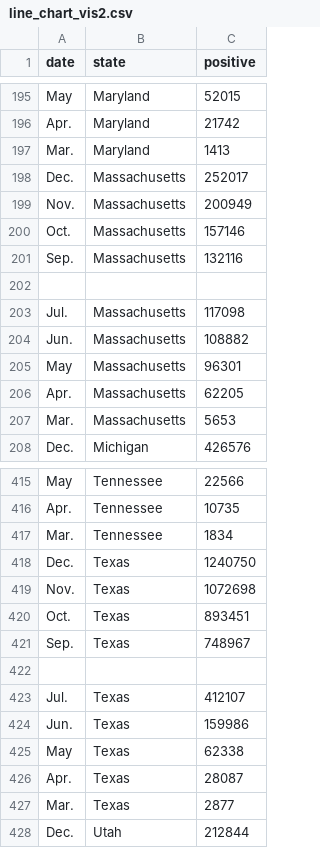
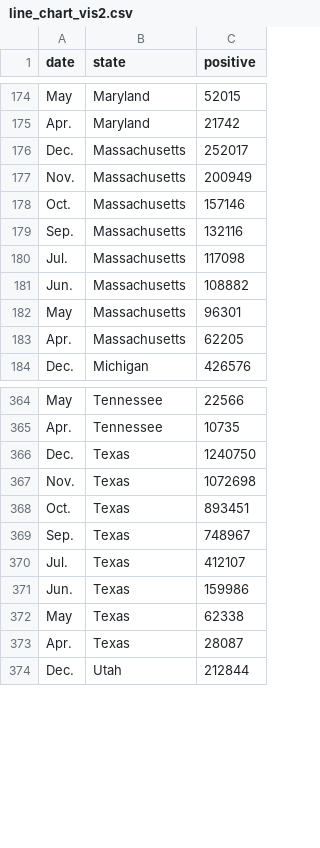
Before and after one commit to AshinOliver/VIS2, a CSV file: line_chart_vis2.csv, drawn as a sheet; only a part is shown, gaps mark what is left out; the diff covers the shown part only.

Commit message:
Add files via upload

```diff
--- a/line_chart_vis2.csv
+++ b/line_chart_vis2.csv
@@ -196,3 +175,2 @@ May,Maryland,52015,,,,,,,,,,
 Apr.,Maryland,21742,,,,,,,,,,
-Mar.,Maryland,1413,,,,,,,,,,
 Dec.,Massachusetts,252017,,,,,,,,,,
@@ -201,3 +179,2 @@ Oct.,Massachusetts,157146,,,,,,,,,,
 Sep.,Massachusetts,132116,,,,,,,,,,
-,,,,,,,,,,,,
 Jul.,Massachusetts,117098,,,,,,,,,,
@@ -206,3 +183,2 @@ May,Massachusetts,96301,,,,,,,,,,
 Apr.,Massachusetts,62205,,,,,,,,,,
-Mar.,Massachusetts,5653,,,,,,,,,,
 Dec.,Michigan,426576,,,,,,,,,,
@@ -416,3 +365,2 @@ May,Tennessee,22566,,,,,,,,,,
 Apr.,Tennessee,10735,,,,,,,,,,
-Mar.,Tennessee,1834,,,,,,,,,,
 Dec.,Texas,1240750,,,,,,,,,,
@@ -421,3 +369,2 @@ Oct.,Texas,893451,,,,,,,,,,
 Sep.,Texas,748967,,,,,,,,,,
-,,,,,,,,,,,,
 Jul.,Texas,412107,,,,,,,,,,
@@ -426,3 +373,2 @@ May,Texas,62338,,,,,,,,,,
 Apr.,Texas,28087,,,,,,,,,,
-Mar.,Texas,2877,,,,,,,,,,
 Dec.,Utah,212844,,,,,,,,,,
```
Also changed, not shown: 57 removed rows elsewhere in this file.
